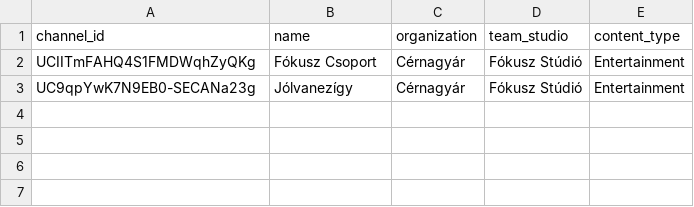
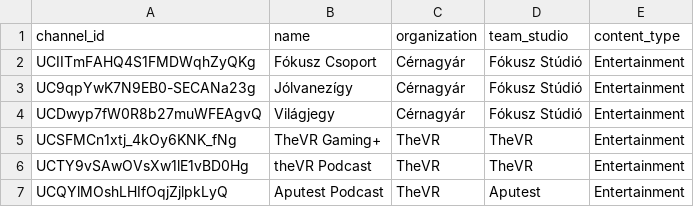
Before and after one commit to Matu94/YT-SF-Agentic, a CSV file: dbt/seeds/channels_hierarchy.csv, drawn as a sheet.

Commit message:
onboard new channels

```diff
--- a/dbt/seeds/channels_hierarchy.csv
+++ b/dbt/seeds/channels_hierarchy.csv
@@ -3 +3,5 @@ UCIITmFAHQ4S1FMDWqhZyQKg,Fókusz Csoport,Cérnagyár,Fókusz Stúdió,Entertainm
 UC9qpYwK7N9EB0-SECANa23g,Jólvanezígy,Cérnagyár,Fókusz Stúdió,Entertainment
+UCDwyp7fW0R8b27muWFEAgvQ,Világjegy,Cérnagyár,Fókusz Stúdió,Entertainment
+UCSFMCn1xtj_4kOy6KNK_fNg,TheVR Gaming+,TheVR,TheVR,Entertainment
+UCTY9vSAwOVsXw1lE1vBD0Hg,theVR Podcast,TheVR,TheVR,Entertainment
+UCQYlMOshLHIfOqjZjlpkLyQ,Aputest Podcast,TheVR,Aputest,Entertainment
```
Also changed, not shown: 1 other file.
